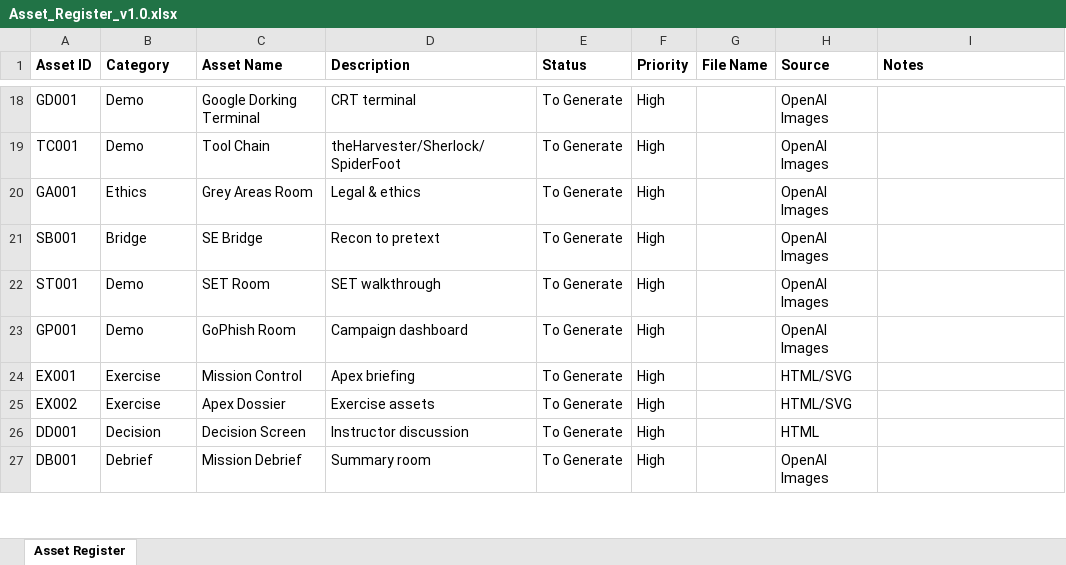
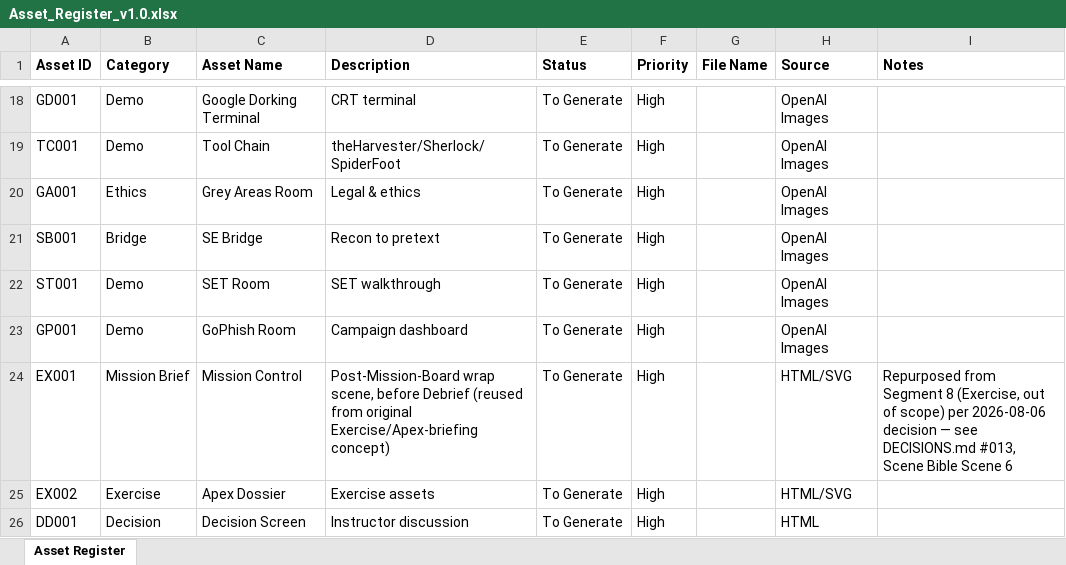
Before and after one commit to bigdee-vibin/prakash-char, an Excel workbook: docs/Asset_Register_v1.0.xlsx, sheet Asset Register, drawn as a sheet; only a part is shown, gaps mark what is left out; the shorter side is filled out with more unchanged rows; values as stored, in another font and other column widths than the file's, no borders; the diff names each change by its address in the sheet, - before the commit and + after, or states it on an @@ line.

```diff
--- a/docs/Asset_Register_v1.0.xlsx (sheet Asset Register)
+++ b/docs/Asset_Register_v1.0.xlsx (sheet Asset Register)
-B24 (Category): Exercise
+B24 (Category): Mission Brief
-D24 (Description): Apex briefing
+D24 (Description): Post-Mission-Board wrap scene, before Debrief (reused from original Exercise/Apex-briefing concept)
-I24 (Notes): (empty)
+I24 (Notes): Repurposed from Segment 8 (Exercise, out of scope) per 2026-08-06 decision — see DECISIONS.md #013, Scene Bible Scene 6
```
Also changed, not shown: 3 other files.
